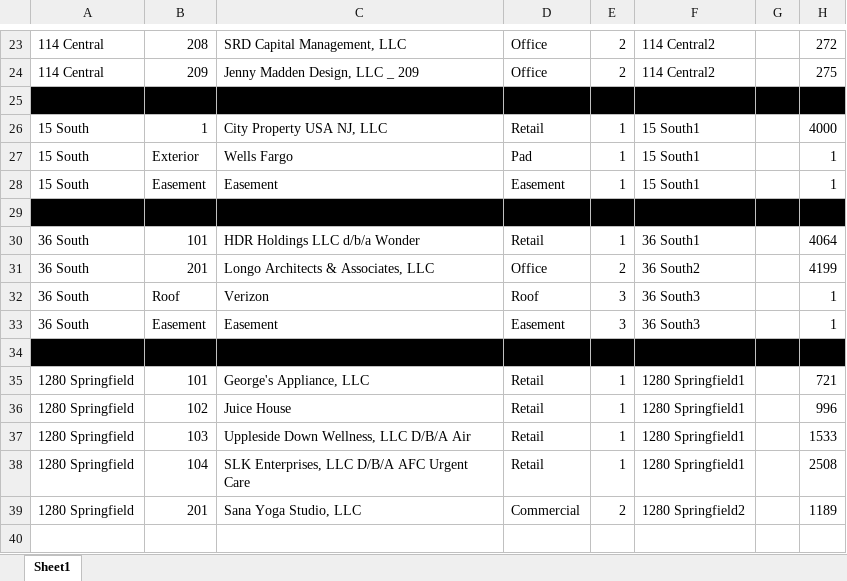
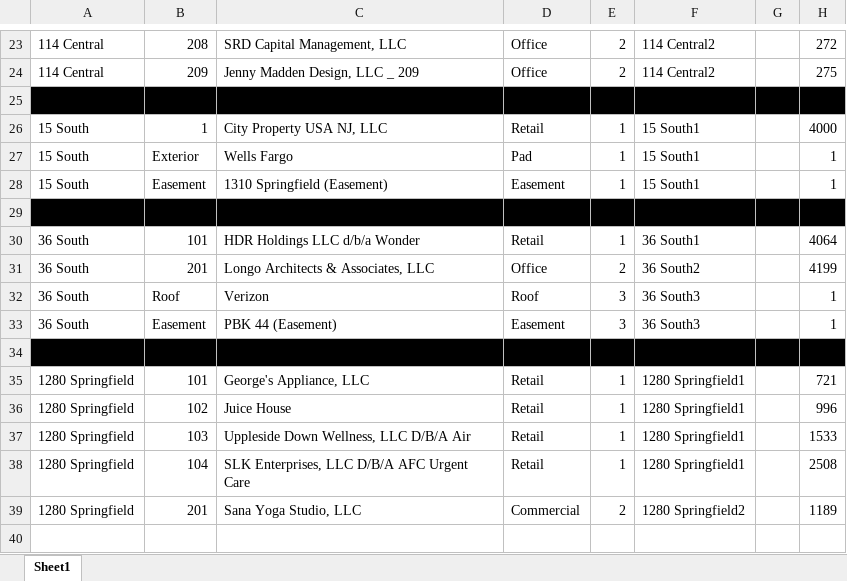
Before and after one commit to asollog61/msp-dashboard, an Excel workbook: data/MSP Tenancy.xlsx, sheet Sheet1, drawn as a sheet; only a part is shown, gaps mark what is left out; values as stored, in another font and other column widths than the file's, no borders; the diff names each change by its address in the sheet, - before the commit and + after, or states it on an @@ line.

Commit message:
Name easements with COI-responsible parties: 15 South=1310 Springfield, 36 South=PBK 44

```diff
--- a/data/MSP Tenancy.xlsx (sheet Sheet1)
+++ b/data/MSP Tenancy.xlsx (sheet Sheet1)
-C28: Easement
+C28: 1310 Springfield (Easement)
-C33: Easement
+C33: PBK 44 (Easement)
```
